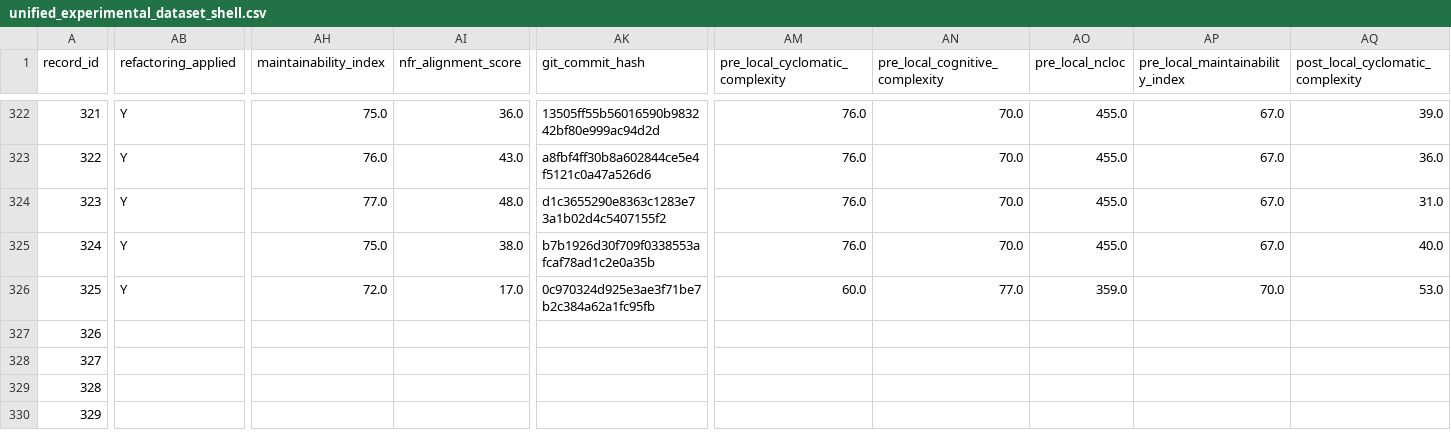
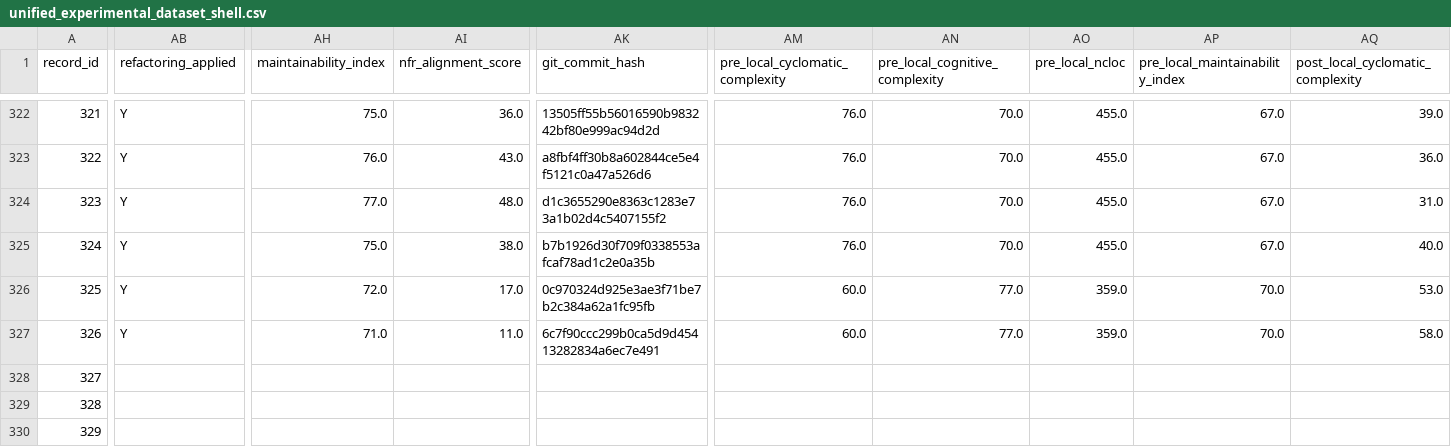
Before and after one commit to dhillii/reducing-technical-debt-praxis-experiment, a CSV file: data/unified_experimental_dataset_shell.csv, drawn as a sheet; only a part is shown, gaps mark what is left out; the diff covers the shown part only; the diff names each change by its address in the sheet, - before the commit and + after, or states it on an @@ line.

Commit message:
File 0024 | Ghost | baseline | Run 3
Commit metadata (YAML-style header):
---
record_id: 327
file_id: 24
project_name: Ghost
file_name: analytics.js
condition: baseline
run_number: 3
llm_model: claude-sonnet-4-6
llm_temperature: 0.0
prompt_tokens: 3807
completion_tokens: 4233
total_tokens: 8040
timestamp: 2026-03-23T22:52:43.298919Z
---

Refactored code for analytics.js addressing SonarCloud issues.
Pre-refactoring CC: 93

Code path: conditions/baseline/file_0024/run_3.js

```diff
--- a/data/unified_experimental_dataset_shell.csv
+++ b/data/unified_experimental_dataset_shell.csv
-AB327 (refactoring_applied): (empty)
+AB327 (refactoring_applied): Y
-AH327 (maintainability_index): (empty)
+AH327 (maintainability_index): 71.0
-AI327 (nfr_alignment_score): (empty)
+AI327 (nfr_alignment_score): 11.0
-AK327 (git_commit_hash): (empty)
+AK327 (git_commit_hash): 6c7f90ccc299b0ca5d9d45413282834a6ec7e491
-AM327 (pre_local_cyclomatic_complexity): (empty)
+AM327 (pre_local_cyclomatic_complexity): 60.0
-AN327 (pre_local_cognitive_complexity): (empty)
+AN327 (pre_local_cognitive_complexity): 77.0
-AO327 (pre_local_ncloc): (empty)
+AO327 (pre_local_ncloc): 359.0
-AP327 (pre_local_maintainability_index): (empty)
+AP327 (pre_local_maintainability_index): 70.0
-AQ327 (post_local_cyclomatic_complexity): (empty)
+AQ327 (post_local_cyclomatic_complexity): 58.0
```
Also changed, not shown: 7 edited cells elsewhere in this file, 1 other file.
